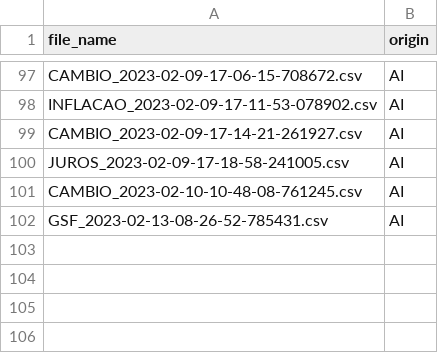
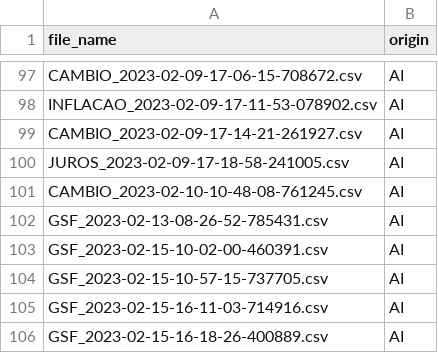
Before and after one commit to aruasouza/CTG_2, a CSV file: records.csv, drawn as a sheet; only a part is shown, gaps mark what is left out; the diff names each change by its address in the sheet, - before the commit and + after, or states it on an @@ line.

```diff
--- a/records.csv
+++ b/records.csv
+row 103: GSF_2023-02-15-10-02-00-460391.csv | AI
+row 104: GSF_2023-02-15-10-57-15-737705.csv | AI
+row 105: GSF_2023-02-15-16-11-03-714916.csv | AI
+row 106: GSF_2023-02-15-16-18-26-400889.csv | AI
```
Also changed, not shown: log_2_2023.csv, 7 other files.
